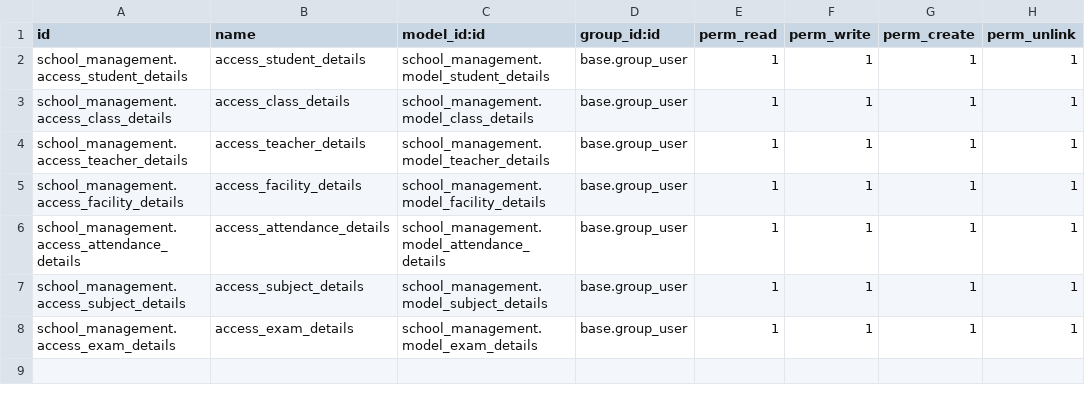
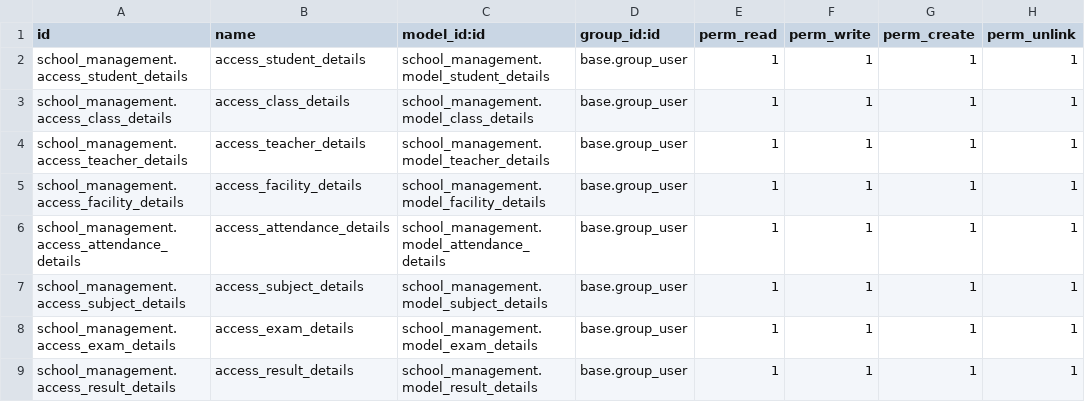
Before and after one commit to bizzappdevtitans/bhakti_sharma, a CSV file: school_management/security/ir.model.access.csv, drawn as a sheet.

Commit message:
Added decorators,models and ORM methods

```diff
--- a/school_management/security/ir.model.access.csv
+++ b/school_management/security/ir.model.access.csv
@@ -8 +8,2 @@ school_management.access_subject_details,access_subject_details,school_managemen
 school_management.access_exam_details,access_exam_details,school_management.model_exam_details,base.group_user,1,1,1,1
+school_management.access_result_details,access_result_details,school_management.model_result_details,base.group_user,1,1,1,1
```
Also changed, not shown: 15 other files.
